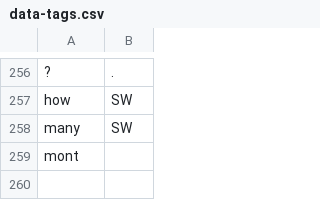
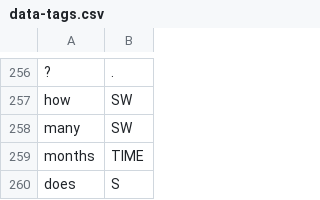
Before and after one commit to cutegirl520/SmartFarm-Assistant-NLP-ANN, a CSV file: datasets/data-tags.csv, drawn as a sheet; only a part is shown, gaps mark what is left out; removed rows and columns are numbered as before the commit, all else as after; the diff names each change by its address in the sheet, - before the commit and + after, or states it on an @@ line.

Commit message:
101

```diff
--- a/datasets/data-tags.csv
+++ b/datasets/data-tags.csv
-row 259: mont
+row 259: months | TIME
+row 260: does | S
```
